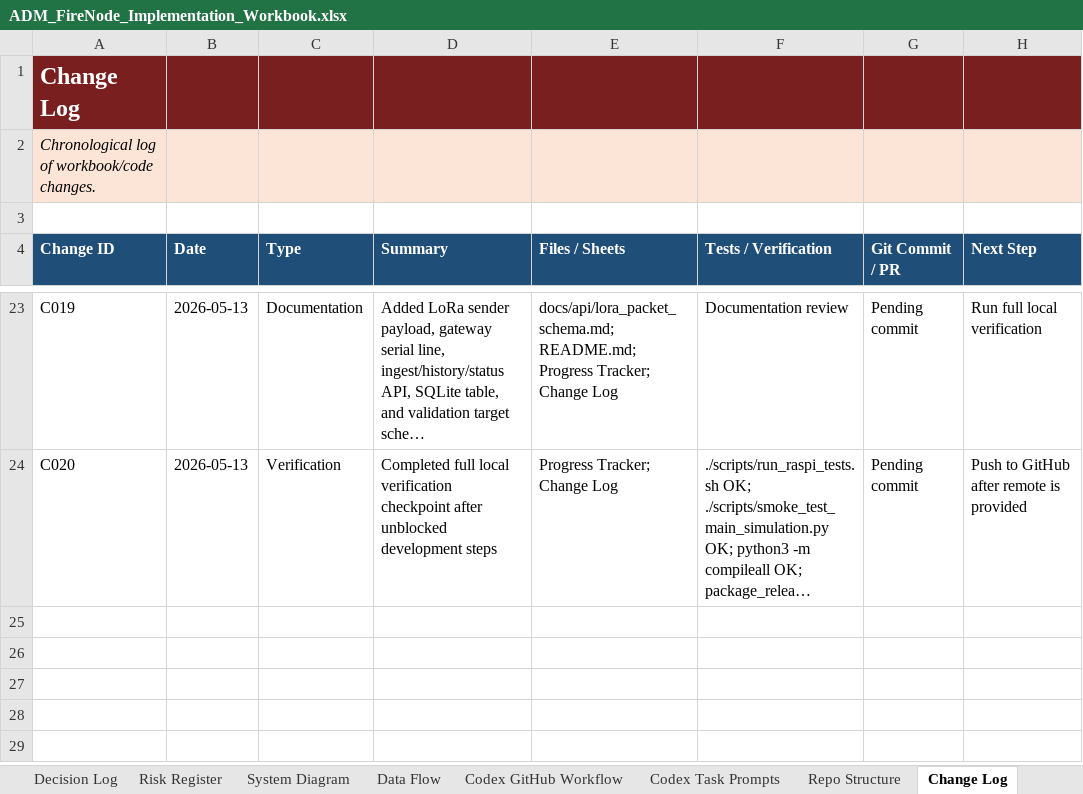
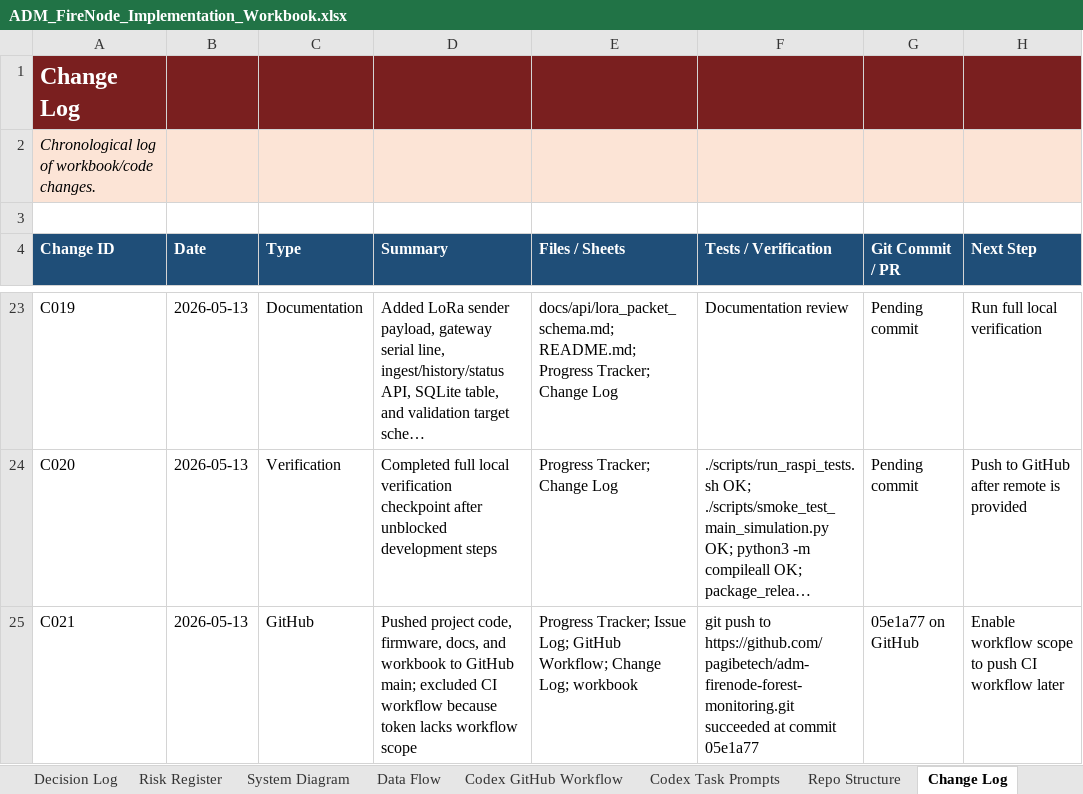
Before and after one commit to pagibetech/adm-firenode-forest-monitoring, an Excel workbook: docs/workbook/ADM_FireNode_Implementation_Workbook.xlsx, sheet Change Log, drawn as a sheet; only a part is shown, gaps mark what is left out; long unchanged cells end in …; values as stored, in another font and other column widths than the file's, no borders; the diff names each change by its address in the sheet, - before the commit and + after, or states it on an @@ line.

```diff
--- a/docs/workbook/ADM_FireNode_Implementation_Workbook.xlsx (sheet Change Log)
+++ b/docs/workbook/ADM_FireNode_Implementation_Workbook.xlsx (sheet Change Log)
+row 25: C021 | 2026-05-13 | GitHub | Pushed project code, firmware, docs, and workbook to GitHub main; excluded CI workflow because token lacks workflow scope | Progress Tracker; Issue Log; GitHub Workflow; Change Log; workbook | git push to https://github.com/pagibetech/adm-firenode-forest-monitoring.git succeeded at commit 05e1a77 | 05e1a77 on GitHub | Enable workflow scope to push CI workflow later
```
Also changed, not shown: sheet Issue Log, sheet Progress Tracker, sheet Codex GitHub Workflow, sheet Dashboard, sheet Risk Register, sheet Phase Plan, 2 more sheets.
